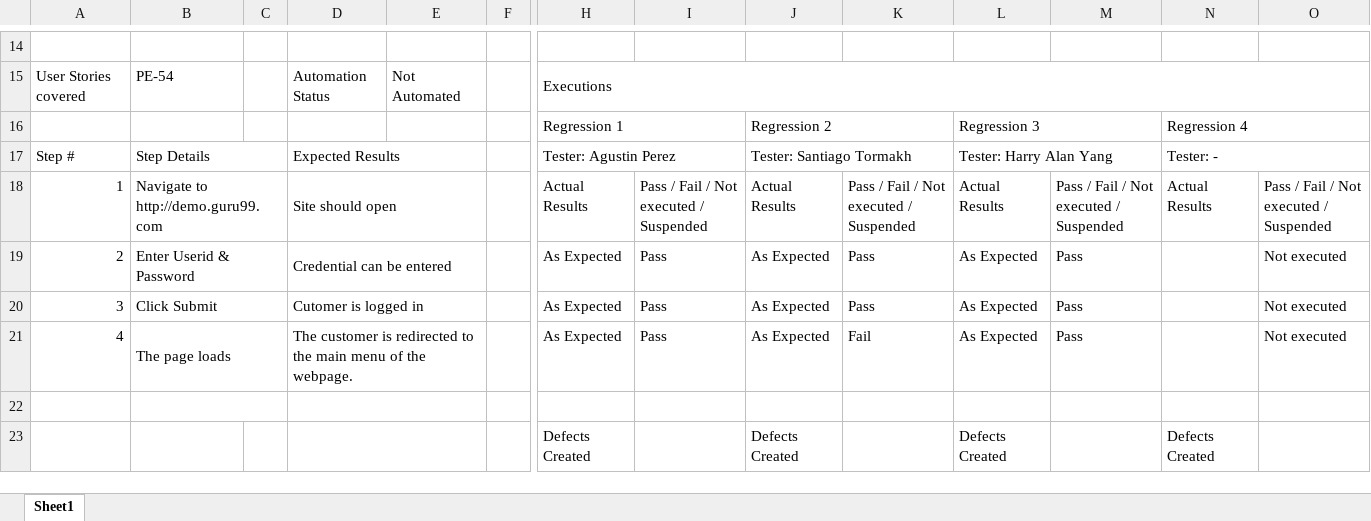
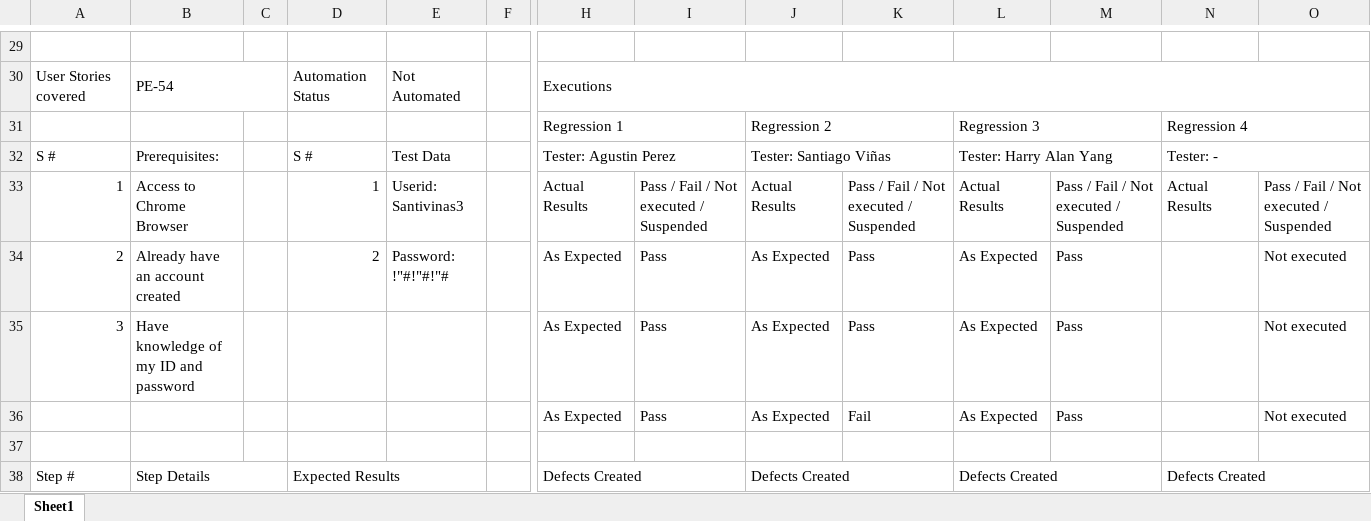
Before and after one commit to stormakh/TestingAplicaciones-JALI-TPO, an Excel workbook: test_cases/TC-02.xlsx, sheet Sheet1, drawn as a sheet; only a part is shown, gaps mark what is left out; values as stored, in another font and other column widths than the file's, no cell formats; charts and pictures not drawn; removed rows and columns are numbered as before the commit, all else as after; rows hold the shown columns only; the diff covers the shown part only; the diff names each change by its address in the sheet, - before the commit and + after, or states it on an @@ line.

Commit message:
Updated to Version 1.1
Updated Test data for each Test Scenario, Layout changes, etc

```diff
--- a/test_cases/TC-02.xlsx (sheet Sheet1)
+++ b/test_cases/TC-02.xlsx (sheet Sheet1)
+B30:C30 merged
-row 17: Step # | Step Details |  | Expected Results |  |  | Tester: Agustin Perez |  | Tester: Santiago Tormakh |  | Tester: Harry Alan Yang |  | Tester: -
+row 32: S # | Prerequisites: |  | S # | Test Data |  | Tester: Agustin Perez |  | Tester: Santiago Viñas |  | Tester: Harry Alan Yang |  | Tester: -
-B33: Navigate to http://demo.guru99.com
+B33: Access to Chrome Browser
-B18:C18 merged
-D33: Site should open
+D33: 1
-D18:E18 merged
-E33: (empty)
+E33: Userid: Santivinas3
-B34: Enter Userid & Password
+B34: Already have an account created
-B19:C19 merged
-D34: Credential can be entered
+D34: 2
-D19:E19 merged
-E34: (empty)
+E34: Password: !"#!"#!"#
-B35: Click Submit
+B35: Have knowledge of my ID and password
-B20:C20 merged
-D35: Cutomer is logged in
+D35: (empty)
-D20:E20 merged
-A36: 4
+A36: (empty)
-B36: The page loads
+B36: (empty)
-B21:C21 merged
-D36: The customer is redirected to the main menu of the webpage.
+D36: (empty)
-D21:E21 merged
-B22:C22 merged
-D22:E22 merged
-A38: (empty)
+A38: Step #
-B38: (empty)
+B38: Step Details
+B38:C38 merged
-D38: (empty)
+D38: Expected Results
+H38:I38 merged
+J38:K38 merged
+L38:M38 merged
+N38:O38 merged
```
Also changed, not shown: 27 added rows, 21 removed rows, 34 edited cells and merged cells elsewhere in this sheet, cell formats.
